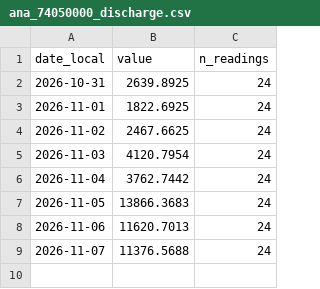
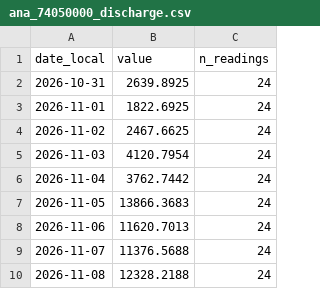
Before and after one commit to sebastian-reolon/clima-uy, a CSV file: data/rio/daily/ana_74050000_discharge.csv, drawn as a sheet.

```diff
--- a/data/rio/daily/ana_74050000_discharge.csv
+++ b/data/rio/daily/ana_74050000_discharge.csv
@@ -9 +9,2 @@ date_local,value,n_readings
 2026-11-07,11376.5688,24
+2026-11-08,12328.2188,24
```
Also changed, not shown: data/rio/daily/ana_72700000_discharge.csv, data/rio/daily/ana_74100000_discharge.csv, 46 other files.
